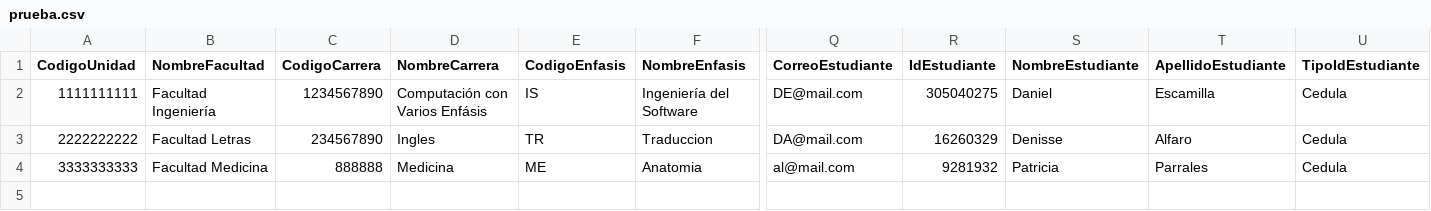
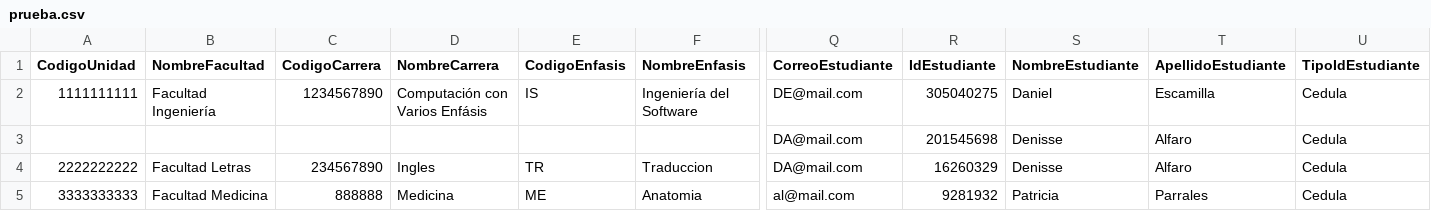
Before and after one commit to nosarabs/Sistema_Mejoramiento_Docente, a CSV file: AppIntegrador/ArchivoCSV/prueba.csv, drawn as a sheet; only a part is shown, gaps mark what is left out; rows hold the shown columns only; the diff names each change by its address in the sheet, - before the commit and + after, or states it on an @@ line.

```diff
--- a/AppIntegrador/ArchivoCSV/prueba.csv
+++ b/AppIntegrador/ArchivoCSV/prueba.csv
+row 3:  |  |  |  |  |  | DA@mail.com | 201545698 | Denisse | Alfaro | Cedula
```
Also changed, not shown: 5 other files.
